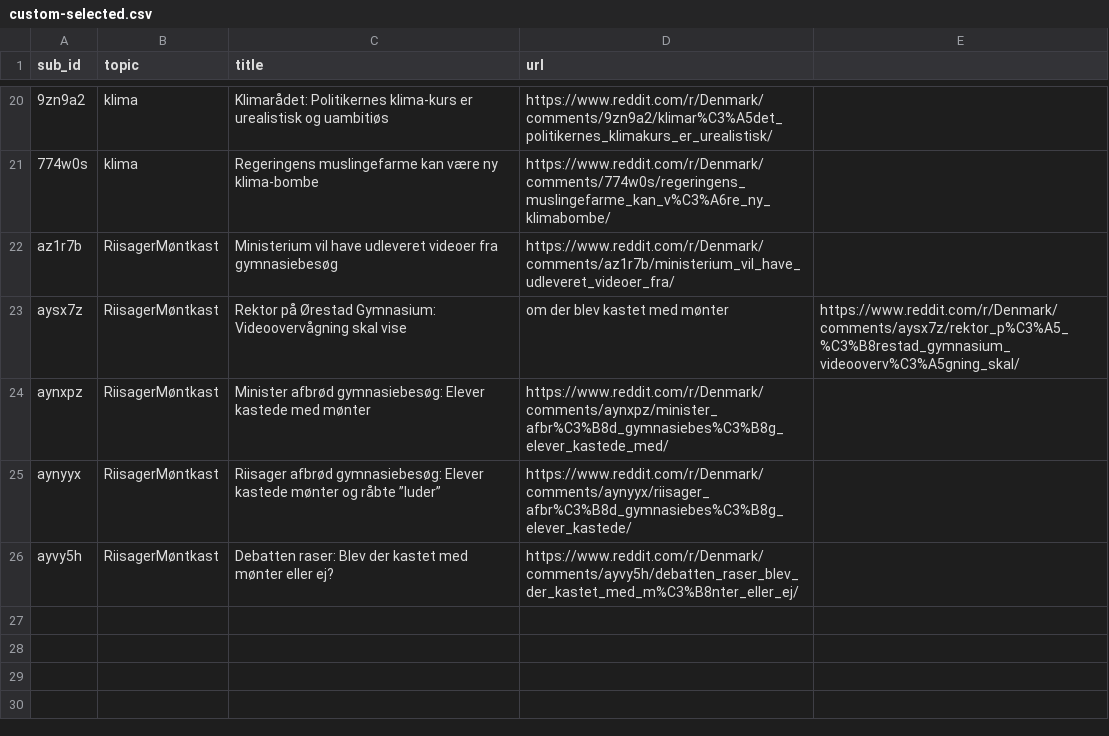
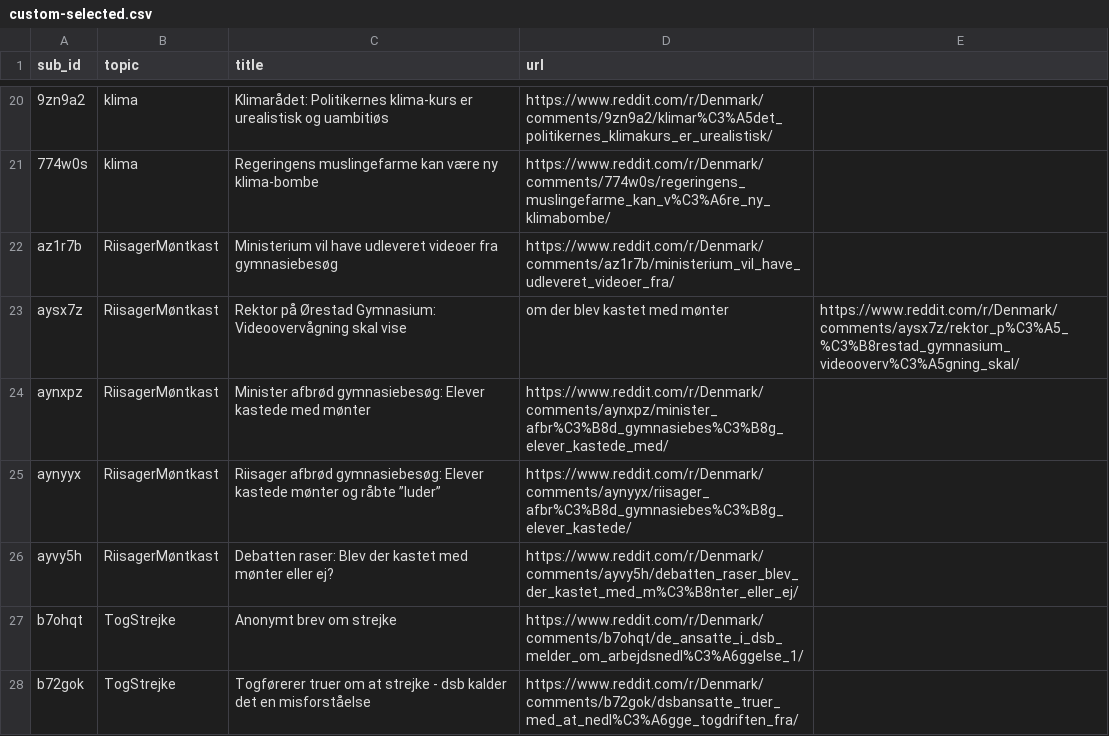
Before and after one commit to danish-stance-detectors/Data, a CSV file: Reddit/submission_ids/custom-selected.csv, drawn as a sheet; only a part is shown, gaps mark what is left out.

Commit message:
added tog strejke

```diff
--- a/Reddit/submission_ids/custom-selected.csv
+++ b/Reddit/submission_ids/custom-selected.csv
@@ -26 +26,3 @@ aynyyx,RiisagerMøntkast,Riisager afbrød gymnasiebesøg: Elever kastede mønter
 ayvy5h,RiisagerMøntkast,Debatten raser: Blev der kastet med mønter eller ej?,https://www.reddit.com/r/Denmark/comments/ayvy5h/debatten_raser_blev_der_kastet_med_m%C3%B8nter_eller_ej/
+b7ohqt,TogStrejke,Anonymt brev om strejke,https://www.reddit.com/r/Denmark/comments/b7ohqt/de_ansatte_i_dsb_melder_om_arbejdsnedl%C3%A6ggelse_1/
+b72gok,TogStrejke,Togførerer truer om at strejke - dsb kalder det en misforståelse,https://www.reddit.com/r/Denmark/comments/b72gok/dsbansatte_truer_med_at_nedl%C3%A6gge_togdriften_fra/
```
